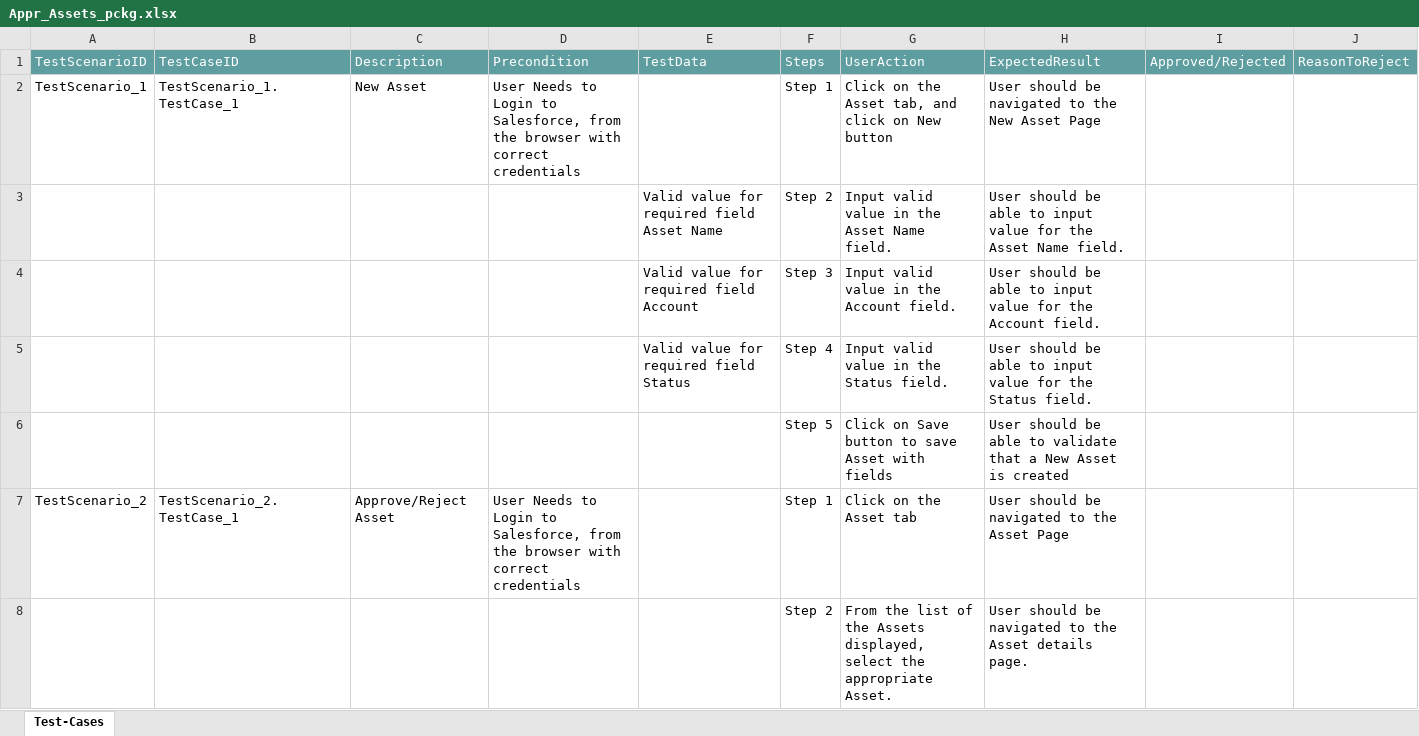
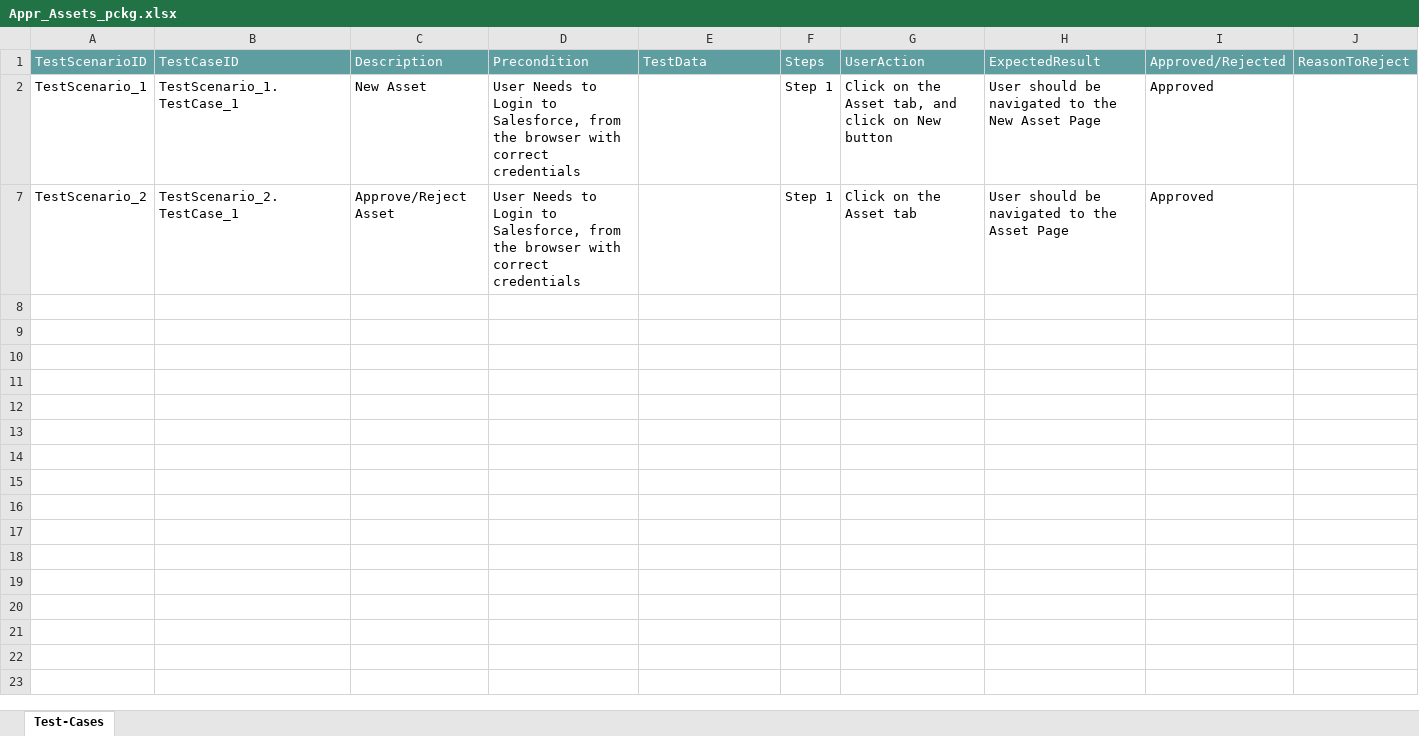
Before and after one commit to ShaikMohamedIrfan/CTS_ATIF, an Excel workbook: Appr_Assets_pckg.xlsx, sheet Test-Cases, drawn as a sheet; only a part is shown; values as stored, in another font and other column widths than the file's, no borders; table styles not drawn; the diff covers the shown part only; the diff names each change by its address in the sheet, - before the commit and + after, or states it on an @@ line.

Commit message:
Update Appr_Assets_pckg.xlsx

```diff
--- a/Appr_Assets_pckg.xlsx (sheet Test-Cases)
+++ b/Appr_Assets_pckg.xlsx (sheet Test-Cases)
-I2: (empty)
+I2: Approved
@@ row 3 hidden:  |  |  |  | Valid value for required field Asset Name | Step 2 | Input valid value in the Asset Name field. | User should be able to input value for the Asset Name field. @@
@@ row 4 hidden:  |  |  |  | Valid value for required field Account | Step 3 | Input valid value in the Account field. | User should be able to input value for the Account field. @@
@@ row 5 hidden:  |  |  |  | Valid value for required field Status | Step 4 | Input valid value in the Status field. | User should be able to input value for the Status field. @@
@@ row 6 hidden:  |  |  |  |  | Step 5 | Click on Save button to save Asset with fields | User should be able to validate that a New Asset is created @@
-I7: (empty)
+I7: Approved
@@ row 8 hidden:  |  |  |  |  | Step 2 | From the list of the Assets displayed, select the appropriate Asset. | User should be navigated to the Asset details page. @@
```
Also changed, not shown: 6 hidden or unhidden rows elsewhere in this sheet.
